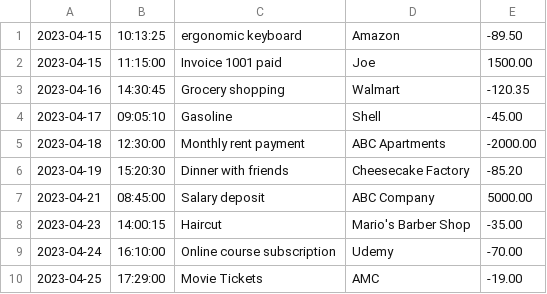
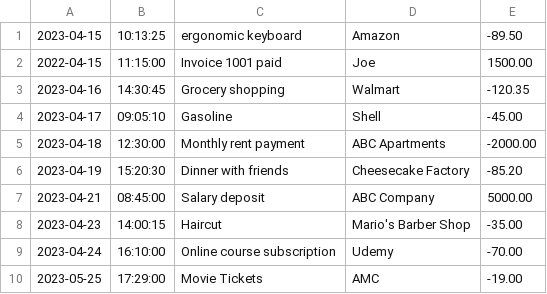
Before and after one commit to aGonzalezAppDev/AccountingLedgerApp, a CSV file: transactions.csv, drawn as a sheet.

```diff
--- a/transactions.csv
+++ b/transactions.csv
@@ -1,3 +1,3 @@
 2023-04-15|10:13:25|ergonomic keyboard|Amazon|-89.50
-2023-04-15|11:15:00|Invoice 1001 paid|Joe|1500.00
+2022-04-15|11:15:00|Invoice 1001 paid|Joe|1500.00
 2023-04-16|14:30:45|Grocery shopping|Walmart|-120.35
@@ -9,2 +9,2 @@
 2023-04-24|16:10:00|Online course subscription|Udemy|-70.00
-2023-04-25|17:29:00|Movie Tickets|AMC|-19.00
+2023-05-25|17:29:00|Movie Tickets|AMC|-19.00
```
Also changed, not shown: 1 other file.
